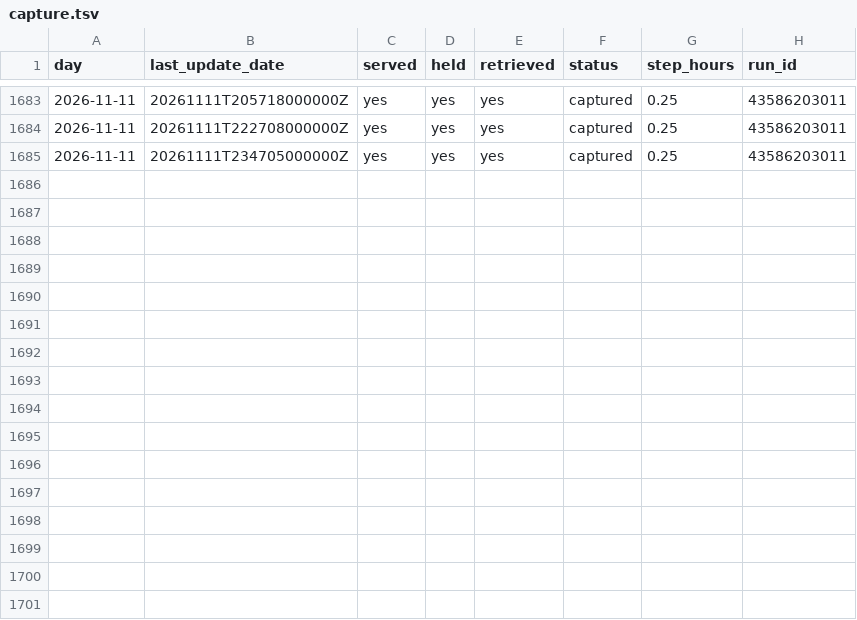
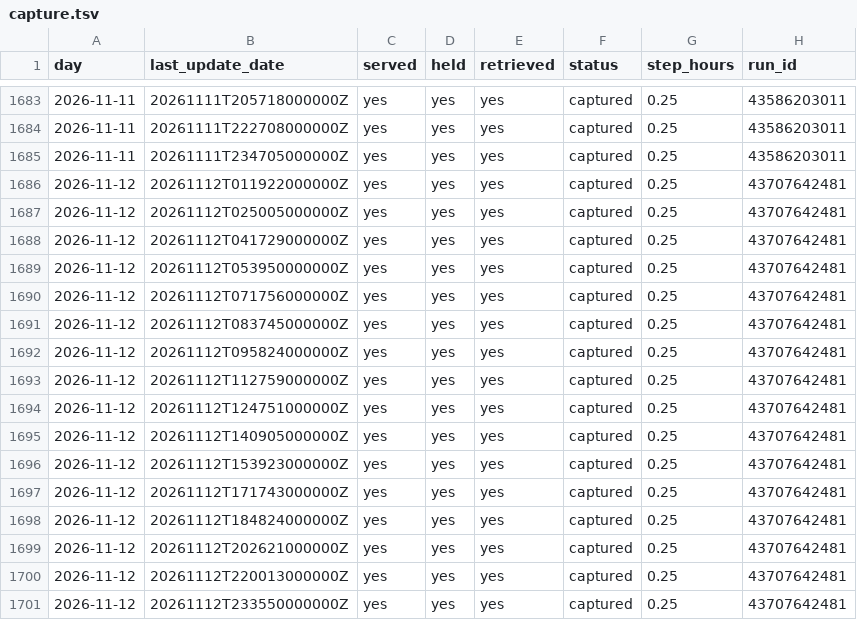
Before and after one commit to SuperconducTED/superconducted-noise-engine, a TSV file: health/capture.tsv, drawn as a sheet; only a part is shown, gaps mark what is left out.

```diff
--- a/health/capture.tsv
+++ b/health/capture.tsv
@@ -1685 +1685,17 @@ day	last_update_date	served	held	retrieved	status	step_hours	run_id
 2026-11-11	20261111T234705000000Z	yes	yes	yes	captured	0.25	43586203011
+2026-11-12	20261112T011922000000Z	yes	yes	yes	captured	0.25	43707642481
+2026-11-12	20261112T025005000000Z	yes	yes	yes	captured	0.25	43707642481
+2026-11-12	20261112T041729000000Z	yes	yes	yes	captured	0.25	43707642481
+2026-11-12	20261112T053950000000Z	yes	yes	yes	captured	0.25	43707642481
+2026-11-12	20261112T071756000000Z	yes	yes	yes	captured	0.25	43707642481
+2026-11-12	20261112T083745000000Z	yes	yes	yes	captured	0.25	43707642481
+2026-11-12	20261112T095824000000Z	yes	yes	yes	captured	0.25	43707642481
+2026-11-12	20261112T112759000000Z	yes	yes	yes	captured	0.25	43707642481
+2026-11-12	20261112T124751000000Z	yes	yes	yes	captured	0.25	43707642481
+2026-11-12	20261112T140905000000Z	yes	yes	yes	captured	0.25	43707642481
+2026-11-12	20261112T153923000000Z	yes	yes	yes	captured	0.25	43707642481
+2026-11-12	20261112T171743000000Z	yes	yes	yes	captured	0.25	43707642481
+2026-11-12	20261112T184824000000Z	yes	yes	yes	captured	0.25	43707642481
+2026-11-12	20261112T202621000000Z	yes	yes	yes	captured	0.25	43707642481
+2026-11-12	20261112T220013000000Z	yes	yes	yes	captured	0.25	43707642481
+2026-11-12	20261112T233550000000Z	yes	yes	yes	captured	0.25	43707642481
```
